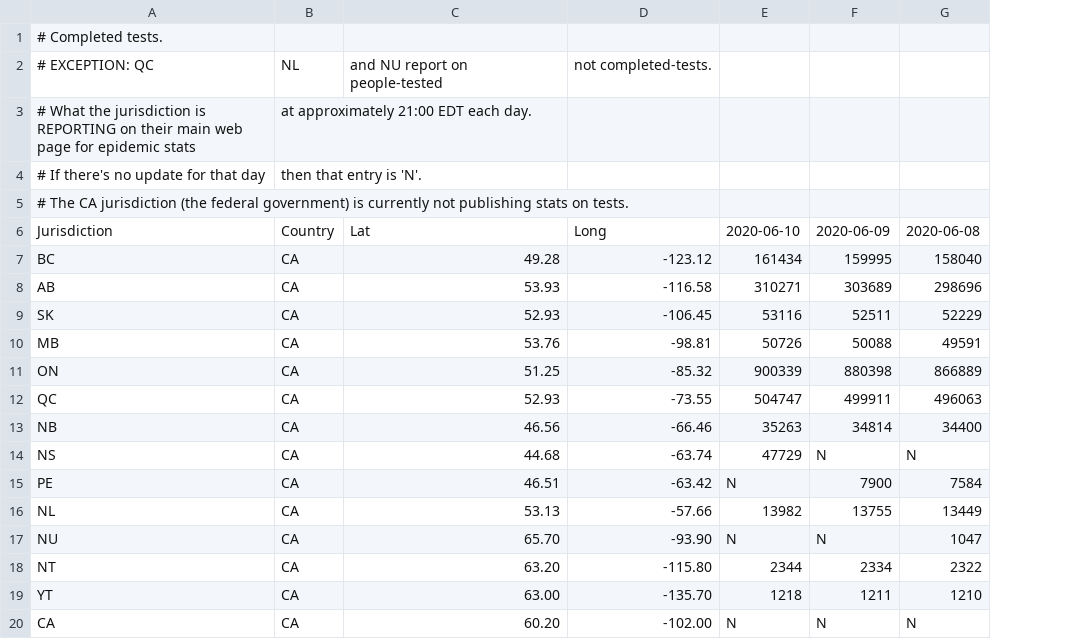
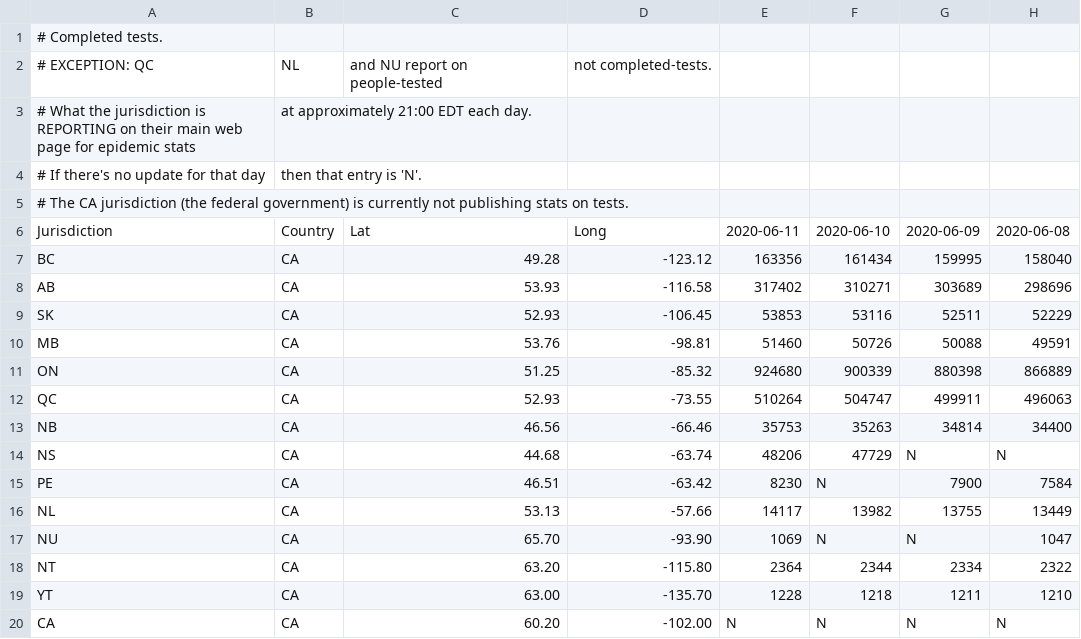
Before and after one commit to johanley/covid-19-canada, a CSV file: data/csv/tests.csv, drawn as a sheet; only a part is shown; the diff names each change by its address in the sheet, - before the commit and + after, or states it on an @@ line.

Commit message:
Data 2020-06-11

```diff
--- a/data/csv/tests.csv
+++ b/data/csv/tests.csv
+column E, rows 6-20: 2020-06-11 | 163356 | 317402 | 53853 | 51460 | 924680 | 510264 | 35753 | 48206 | 8230 | 14117 | 1069 | 2364 | 1228 | N
```
Also changed, not shown: data/csv/deaths.csv, data/csv/hosp.csv, 38 other files.
